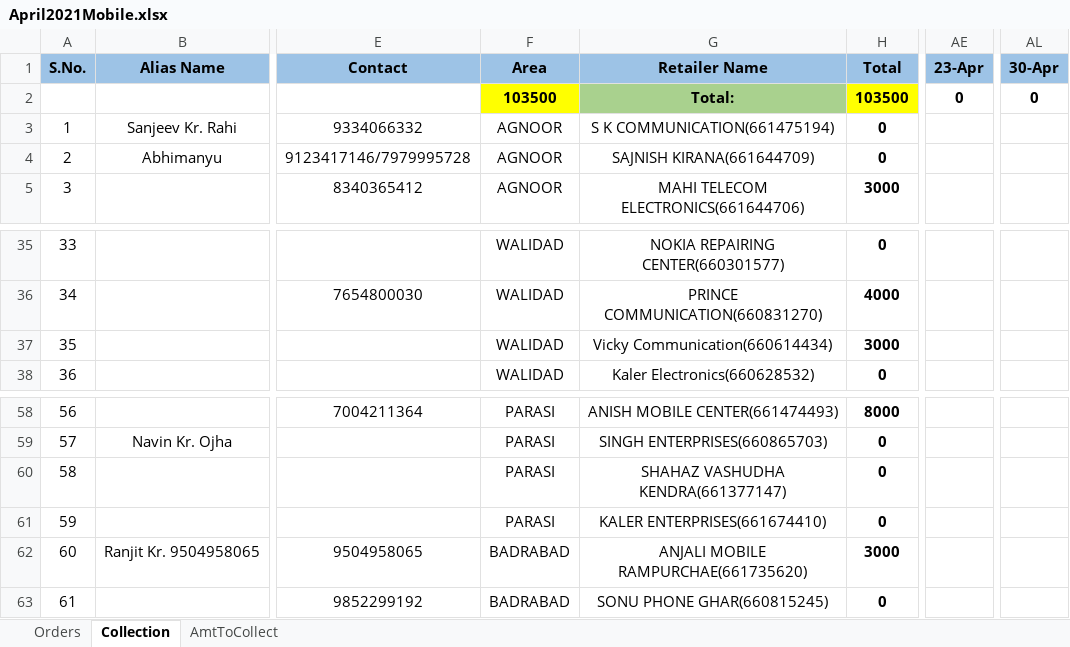
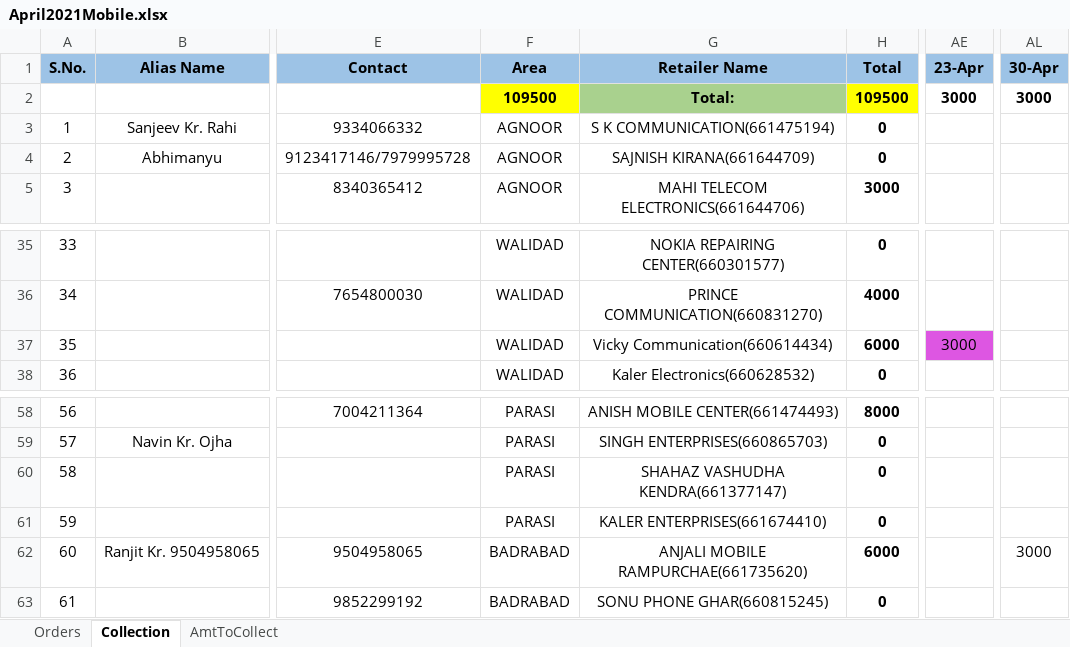
Before and after one commit to PalakEnterprises/DailyReport, an Excel workbook: JioMobile/April2021Mobile.xlsx, sheet Collection, drawn as a sheet; only a part is shown, gaps mark what is left out; values as stored, in another font and other column widths than the file's, no borders; the diff names each change by its address in the sheet, - before the commit and + after, or states it on an @@ line.

```diff
--- a/JioMobile/April2021Mobile.xlsx (sheet Collection)
+++ b/JioMobile/April2021Mobile.xlsx (sheet Collection)
-F2 (Area): 103500
+F2 (Area): 109500
-H2 (Total): 103500
+H2 (Total): 109500
-AE2 (23-Apr): 0
+AE2 (23-Apr): 3000
-AL2 (30-Apr): 0
+AL2 (30-Apr): 3000
-H37 (Total): 3000
+H37 (Total): 6000
-AE37 (23-Apr): (empty)
+AE37 (23-Apr): 3000
-AE37 fill: none
+AE37 fill: #DD56E2
-H62 (Total): 3000
+H62 (Total): 6000
-AL62 (30-Apr): (empty)
+AL62 (30-Apr): 3000
```
Also changed, not shown: sheet AmtToCollect, sheet Orders, hidden cells, Ledger.xlsx, MonthlyReport.xlsx, 8 other files.
